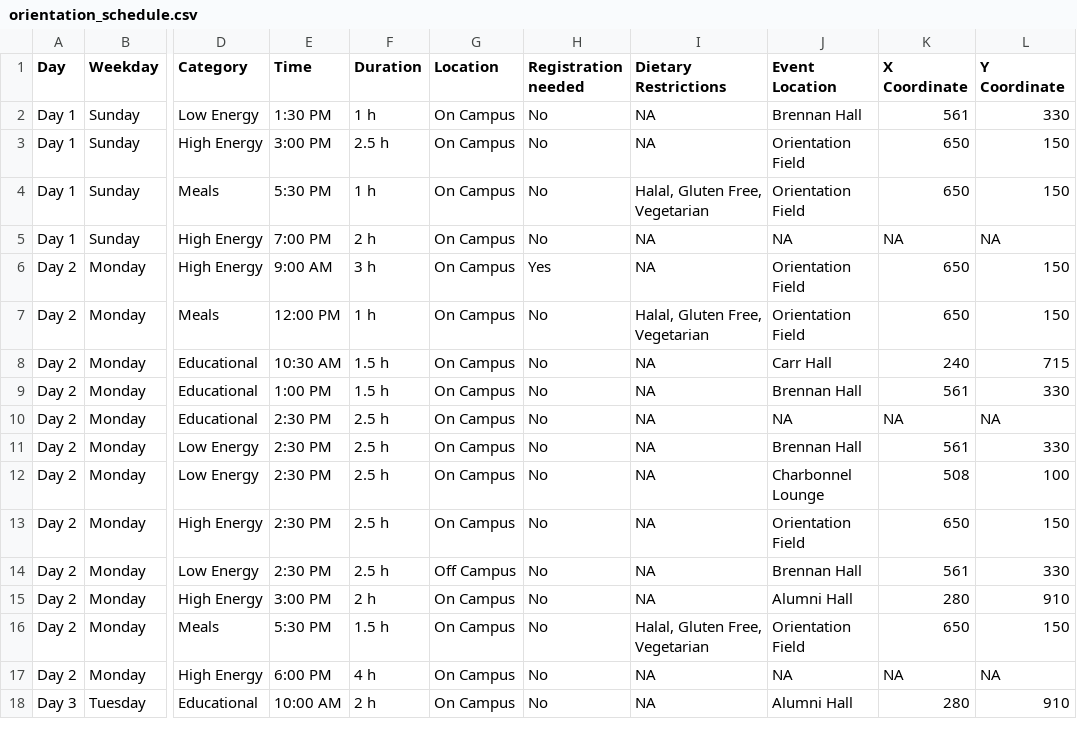
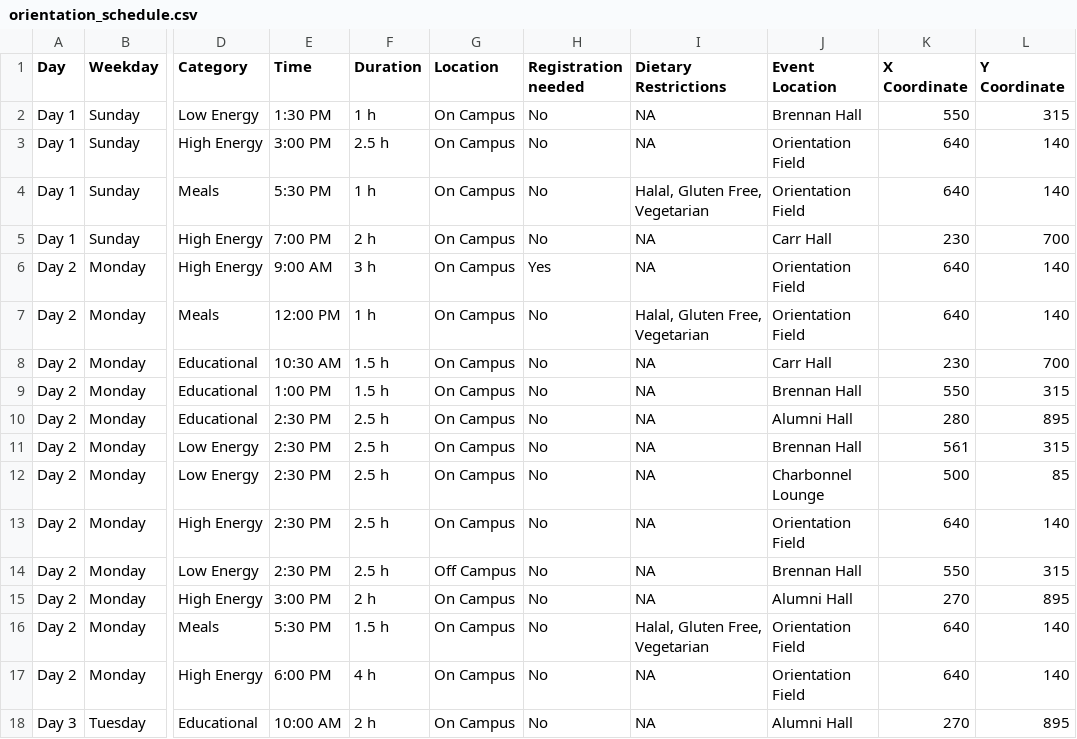
Before and after one commit to stat545ubc-2024/assignment-b3-hedieh-h, a CSV file: Orientation/data/orientation_schedule.csv, drawn as a sheet; only a part is shown, gaps mark what is left out; the diff covers the shown part only; the diff names each change by its address in the sheet, - before the commit and + after, or states it on an @@ line.

Commit message:
edited the csv file

```diff
--- a/Orientation/data/orientation_schedule.csv
+++ b/Orientation/data/orientation_schedule.csv
-K2 (X Coordinate): 561
+K2 (X Coordinate): 550
-L2 (Y Coordinate): 330
+L2 (Y Coordinate): 315
-K3:K4 (X Coordinate): 650
+K3:K4 (X Coordinate): 640
-L3:L4 (Y Coordinate): 150
+L3:L4 (Y Coordinate): 140
-J5 (Event Location): NA
+J5 (Event Location): Carr Hall
-K5 (X Coordinate): NA
+K5 (X Coordinate): 230
-L5 (Y Coordinate): NA
+L5 (Y Coordinate): 700
-K6:K7 (X Coordinate): 650
+K6:K7 (X Coordinate): 640
-L6:L7 (Y Coordinate): 150
+L6:L7 (Y Coordinate): 140
-K8 (X Coordinate): 240
+K8 (X Coordinate): 230
-L8 (Y Coordinate): 715
+L8 (Y Coordinate): 700
-K9 (X Coordinate): 561
+K9 (X Coordinate): 550
-L9 (Y Coordinate): 330
+L9 (Y Coordinate): 315
-J10 (Event Location): NA
+J10 (Event Location): Alumni Hall
-K10 (X Coordinate): NA
+K10 (X Coordinate): 280
-L10 (Y Coordinate): NA
+L10 (Y Coordinate): 895
-L11 (Y Coordinate): 330
+L11 (Y Coordinate): 315
-K12 (X Coordinate): 508
+K12 (X Coordinate): 500
-L12 (Y Coordinate): 100
+L12 (Y Coordinate): 85
-K13 (X Coordinate): 650
+K13 (X Coordinate): 640
-L13 (Y Coordinate): 150
+L13 (Y Coordinate): 140
-K14 (X Coordinate): 561
+K14 (X Coordinate): 550
-L14 (Y Coordinate): 330
+L14 (Y Coordinate): 315
-K15 (X Coordinate): 280
+K15 (X Coordinate): 270
-L15 (Y Coordinate): 910
+L15 (Y Coordinate): 895
-K16 (X Coordinate): 650
+K16 (X Coordinate): 640
-L16 (Y Coordinate): 150
+L16 (Y Coordinate): 140
-J17 (Event Location): NA
+J17 (Event Location): Orientation Field
-K17 (X Coordinate): NA
+K17 (X Coordinate): 640
-L17 (Y Coordinate): NA
+L17 (Y Coordinate): 140
-K18 (X Coordinate): 280
+K18 (X Coordinate): 270
-L18 (Y Coordinate): 910
+L18 (Y Coordinate): 895
```
Also changed, not shown: 46 edited cells elsewhere in this file.
